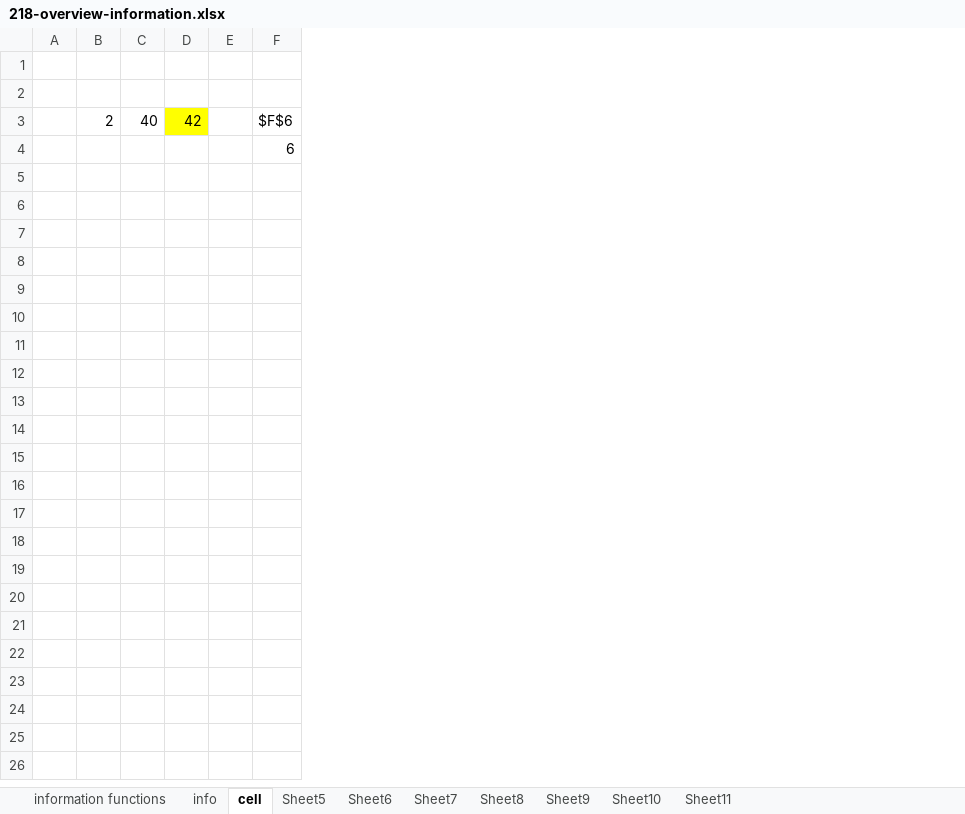
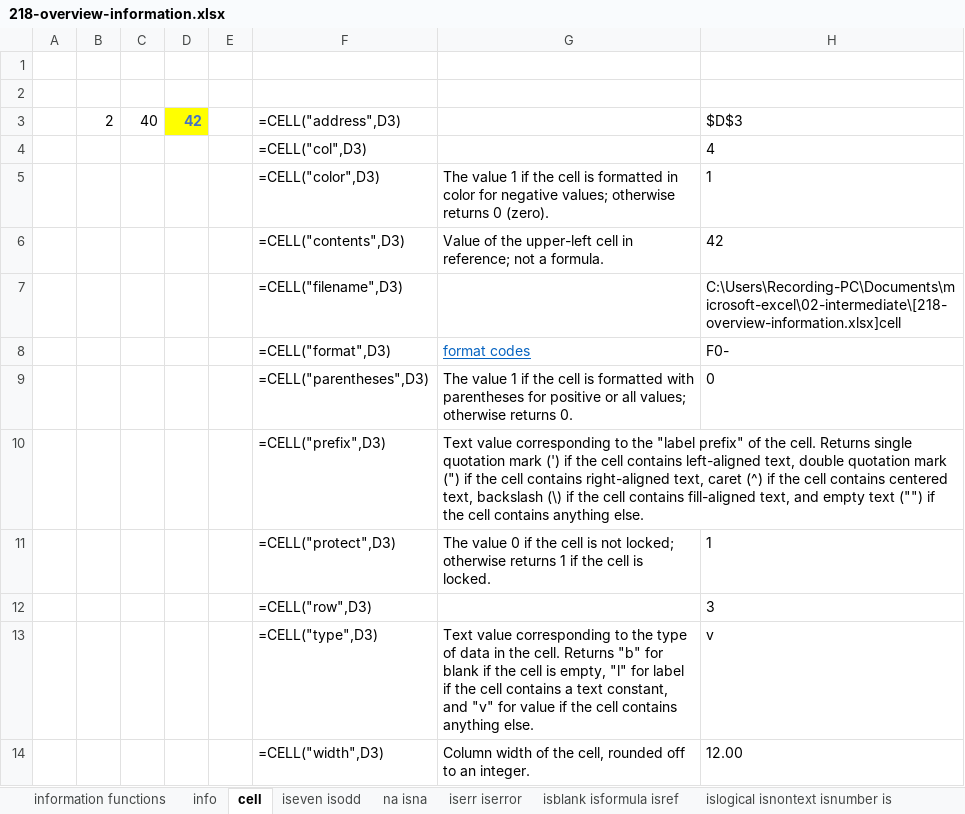
Before and after one commit to GoesToEleven/microsoft-excel, an Excel workbook: 02-intermediate/218-overview-information.xlsx, sheet cell, drawn as a sheet; values as stored, in another font and other column widths than the file's, no borders; removed rows and columns are numbered as before the commit, all else as after; the diff names each change by its address in the sheet, - before the commit and + after, or states it on an @@ line.

```diff
--- a/02-intermediate/218-overview-information.xlsx (sheet cell)
+++ b/02-intermediate/218-overview-information.xlsx (sheet cell)
-sheet tab: Sheet5
+sheet tab: iseven isodd
-sheet tab: Sheet6
+sheet tab: na isna
-sheet tab: Sheet7
-sheet tab: Sheet8
-sheet tab: Sheet9
-sheet tab: Sheet10
-sheet tab: Sheet11
+sheet tab: iserr iserror
+sheet tab: isblank isformula isref
+sheet tab: islogical isnontext isnumber is
-column F, rows 3-4: $F$6 | 6
+column F, rows 3-4: =CELL("address",D3) | =CELL("col",D3)
+column G, empty
+column H, rows 3-4: $D$3 | 4
@@ D3 bold: off → on, text colour: black → #4472C4 @@
+row 5:  |  |  |  |  | =CELL("color",D3) | The value 1 if the cell is formatted in color for negative values; otherwise returns 0 (zero). | 1
+row 6:  |  |  |  |  | =CELL("contents",D3) | Value of the upper-left cell in reference; not a formula. | 42
+row 7:  |  |  |  |  | =CELL("filename",D3) |  | C:\Users\Recording-PC\Documents\microsoft-excel\02-intermediate\[218-overview-information.xlsx]cell
+row 8:  |  |  |  |  | =CELL("format",D3) | format codes | F0-
+row 9:  |  |  |  |  | =CELL("parentheses",D3) | The value 1 if the cell is formatted with parentheses for positive or all values; otherwise returns 0. | 0
+row 10:  |  |  |  |  | =CELL("prefix",D3) | Text value corresponding to the "label prefix" of the cell. Returns single quotation mark (') if the cell contains left-aligned text, double quotation mark (") if the cell contains right-aligned text, caret (^) if the cell contains centered text, backslash (\) if the cell contains fill-aligned text, and empty text ("") if the cell contains anything else.
+row 11:  |  |  |  |  | =CELL("protect",D3) | The value 0 if the cell is not locked; otherwise returns 1 if the cell is locked. | 1
+row 12:  |  |  |  |  | =CELL("row",D3) |  | 3
+row 13:  |  |  |  |  | =CELL("type",D3) | Text value corresponding to the type of data in the cell. Returns "b" for blank if the cell is empty, "l" for label if the cell contains a text constant, and "v" for value if the cell contains anything else. | v
+row 14:  |  |  |  |  | =CELL("width",D3) | Column width of the cell, rounded off to an integer. | 12.00
```
Also changed, not shown: sheet na isna, sheet iseven isodd, sheet info, 02-intermediate/000-func-index.xlsx, 49 other files.
